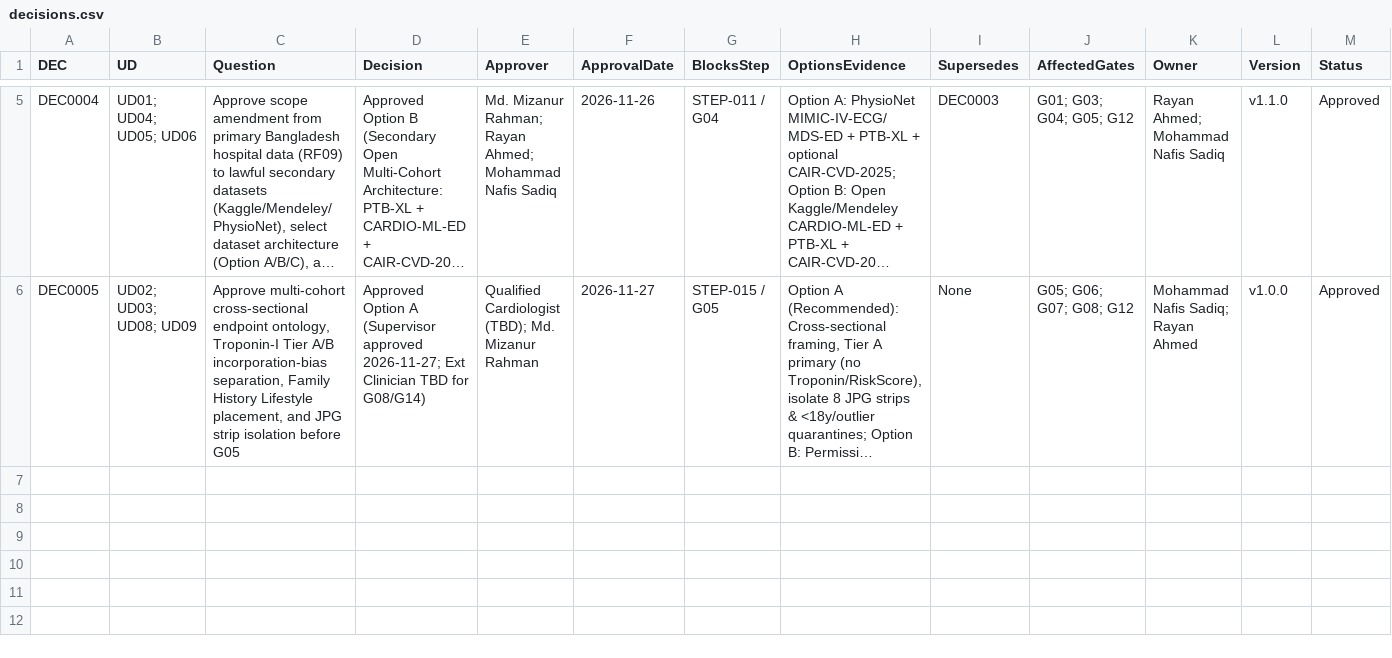
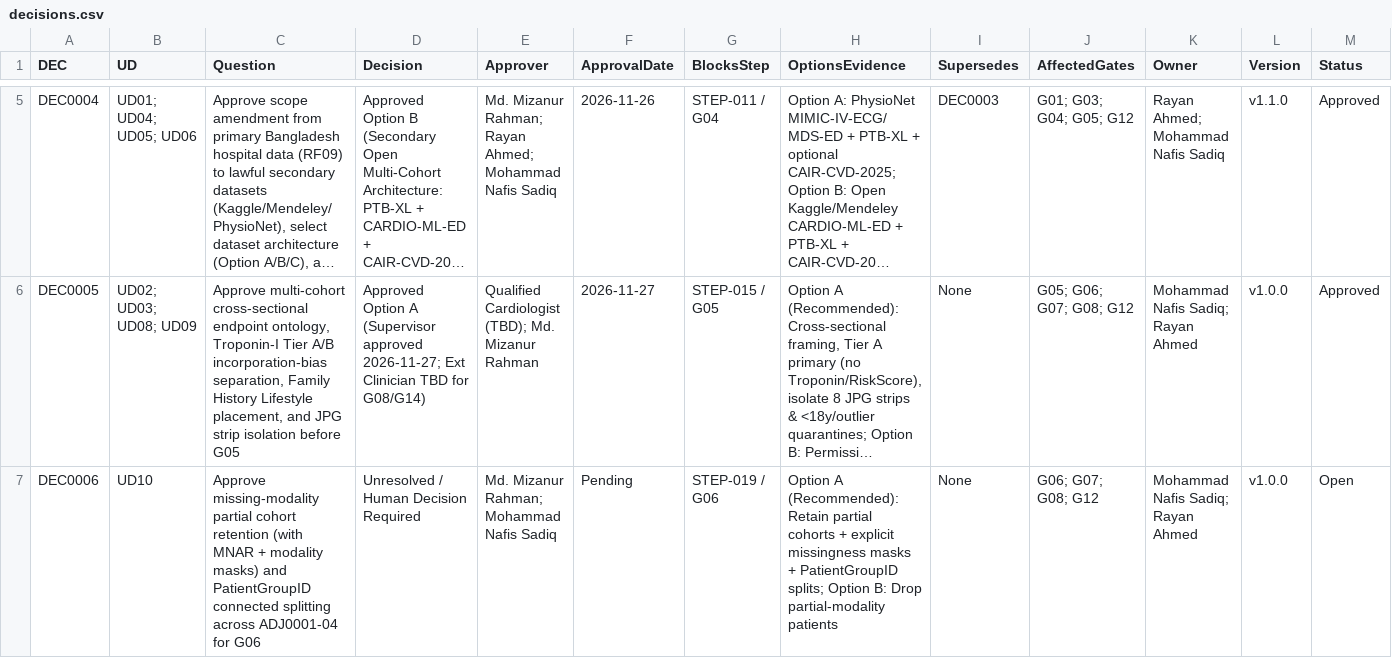
Before and after one commit to Rayan105/Thesis-for-Defense, a CSV file: 01_Project_Management/decisions.csv, drawn as a sheet; only a part is shown, gaps mark what is left out; long unchanged cells end in …; rows hold the shown columns only; the diff names each change by its address in the sheet, - before the commit and + after, or states it on an @@ line.

```diff
--- a/01_Project_Management/decisions.csv
+++ b/01_Project_Management/decisions.csv
+row 7: DEC0006 | UD10 | Approve missing-modality partial cohort retention (with MNAR + modality masks) and PatientGroupID connected splitting across ADJ0001-04 for G06 | Unresolved / Human Decision Required | Md. Mizanur Rahman; Mohammad Nafis Sadiq | Pending | STEP-019 / G06 | Option A (Recommended): Retain partial cohorts + explicit missingness masks + PatientGroupID splits; Option B: Drop partial-modality patients | None | G06; G07; G08; G12 | Mohammad Nafis Sadiq; Rayan Ahmed | v1.0.0 | Open
```
Also changed, not shown: 01_Project_Management/gates.csv, 04_Outcome_Schema_QA/adjudication_registry.csv, 9 other files.
